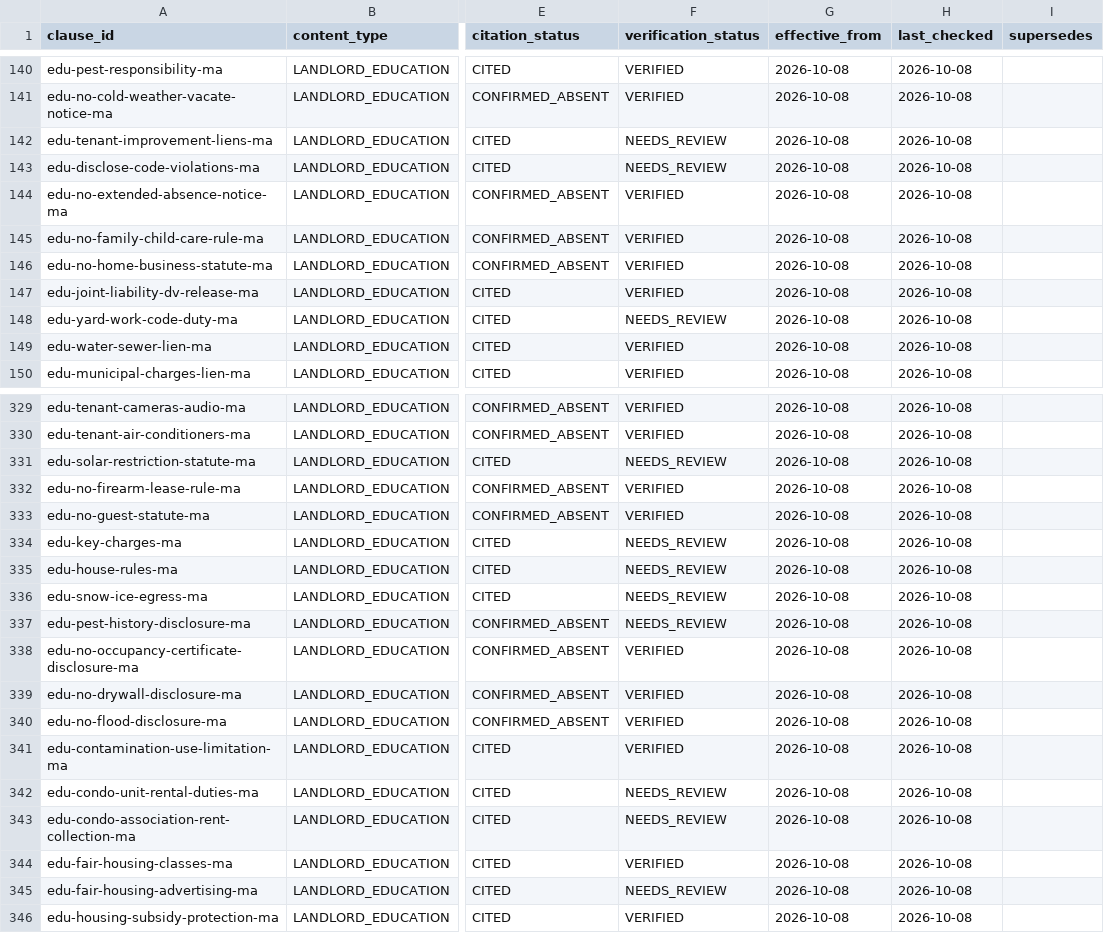
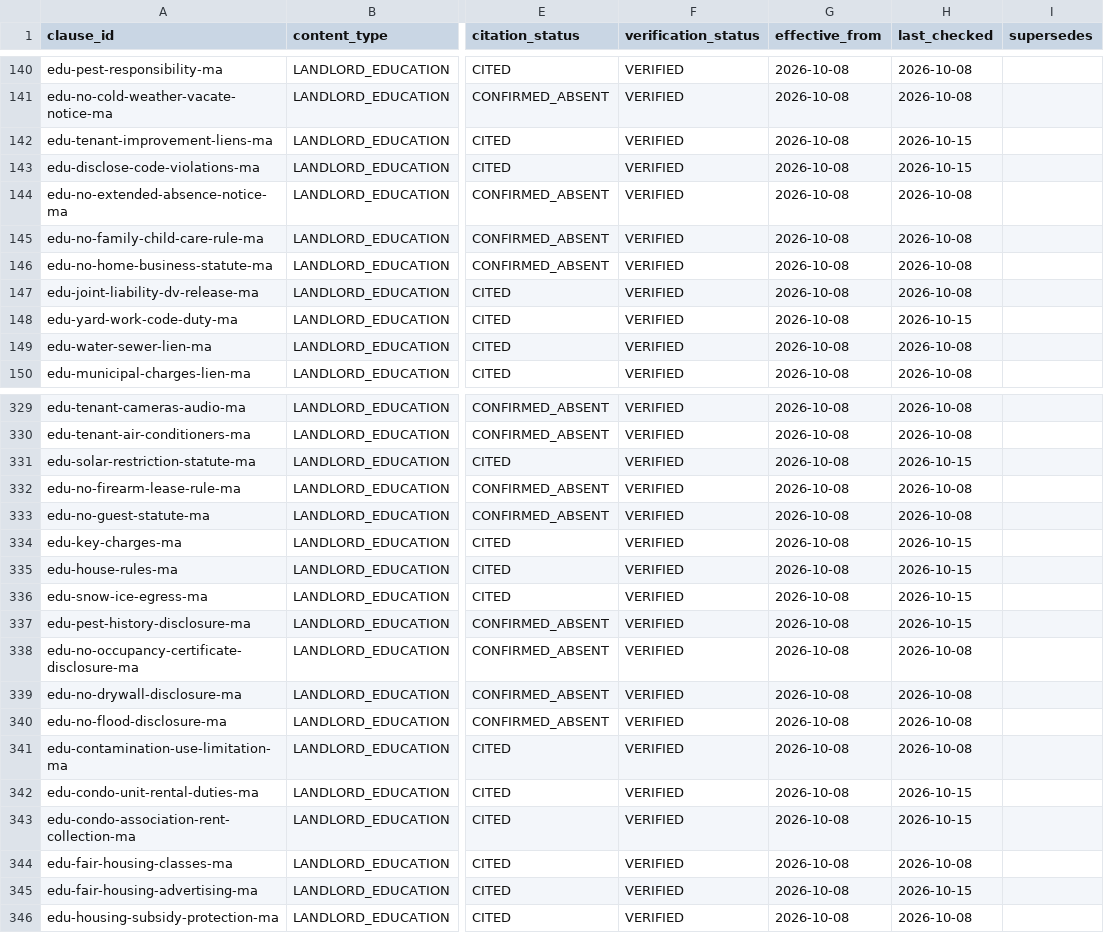
Before and after one commit to tsteinbaugh/property-manager-landlord-app, a CSV file: lease-clause-citations-MA.csv, drawn as a sheet; only a part is shown, gaps mark what is left out; the diff covers the shown part only; the diff names each change by its address in the sheet, - before the commit and + after, or states it on an @@ line.

```diff
--- a/lease-clause-citations-MA.csv
+++ b/lease-clause-citations-MA.csv
-F142:F143 (verification_status): NEEDS_REVIEW
+F142:F143 (verification_status): VERIFIED
-H142:H143 (last_checked): 2026-10-08
+H142:H143 (last_checked): 2026-10-15
-F148 (verification_status): NEEDS_REVIEW
+F148 (verification_status): VERIFIED
-H148 (last_checked): 2026-10-08
+H148 (last_checked): 2026-10-15
-F331 (verification_status): NEEDS_REVIEW
+F331 (verification_status): VERIFIED
-H331 (last_checked): 2026-10-08
+H331 (last_checked): 2026-10-15
-F334:F337 (verification_status): NEEDS_REVIEW
+F334:F337 (verification_status): VERIFIED
-H334:H337 (last_checked): 2026-10-08
+H334:H337 (last_checked): 2026-10-15
-F342:F343 (verification_status): NEEDS_REVIEW
+F342:F343 (verification_status): VERIFIED
-H342:H343 (last_checked): 2026-10-08
+H342:H343 (last_checked): 2026-10-15
-F345 (verification_status): NEEDS_REVIEW
+F345 (verification_status): VERIFIED
-H345 (last_checked): 2026-10-08
+H345 (last_checked): 2026-10-15
```
Also changed, not shown: 62 edited cells elsewhere in this file, lease-clause-citations-CT.csv, lease-clause-citations-NH.csv, 11 other files.
